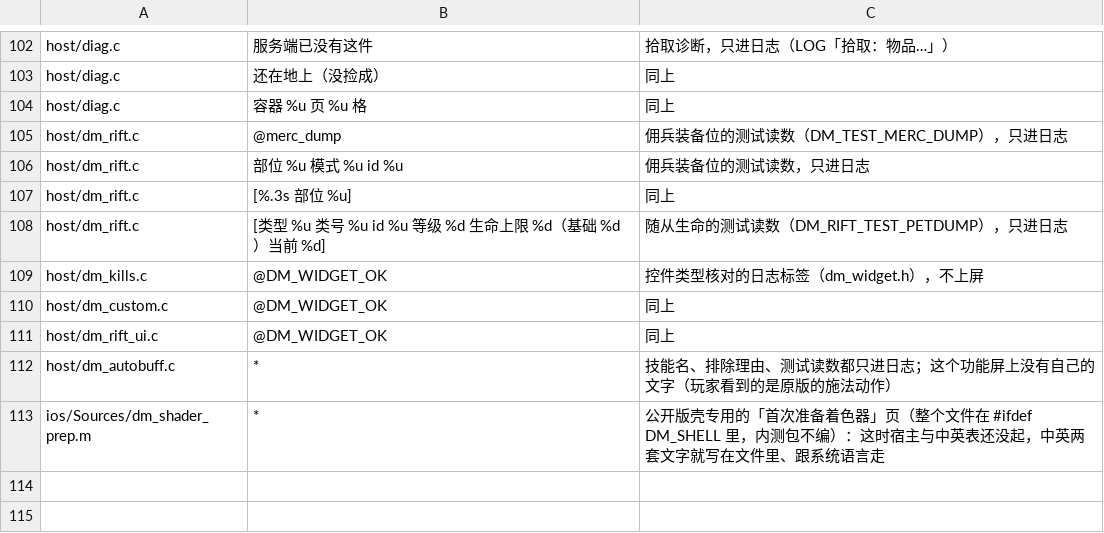
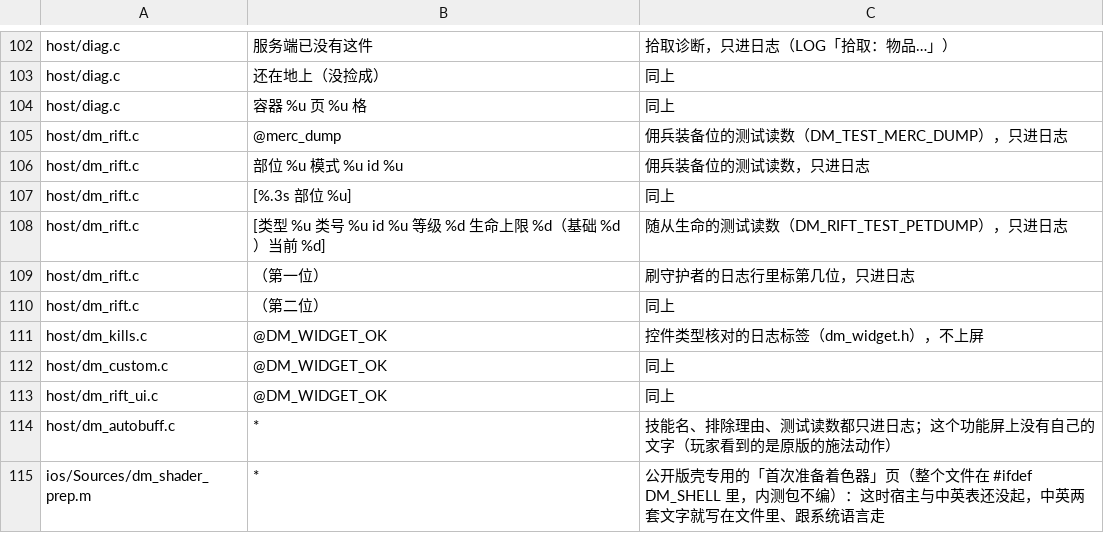
Before and after one commit to 1lifedo1thing/d2r-mobile, a TSV file: dm/i18n/literal_whitelist.tsv, drawn as a sheet; only a part is shown, gaps mark what is left out.

```diff
--- a/dm/i18n/literal_whitelist.tsv
+++ b/dm/i18n/literal_whitelist.tsv
@@ -108,2 +108,4 @@ host/dm_rift.c	[%.3s 部位 %u]	同上
 host/dm_rift.c	[类型 %u 类号 %u id %u 等级 %d 生命上限 %d（基础 %d）当前 %d]	随从生命的测试读数（DM_RIFT_TEST_PETDUMP），只进日志
+host/dm_rift.c	（第一位）	刷守护者的日志行里标第几位，只进日志
+host/dm_rift.c	（第二位）	同上
 host/dm_kills.c	@DM_WIDGET_OK	控件类型核对的日志标签（dm_widget.h），不上屏
```
Also changed, not shown: dm/i18n/ui_text.tsv, 23 other files.
